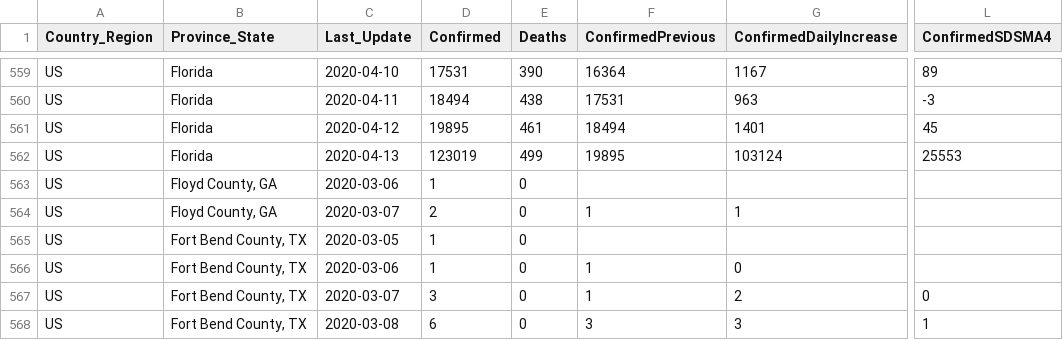
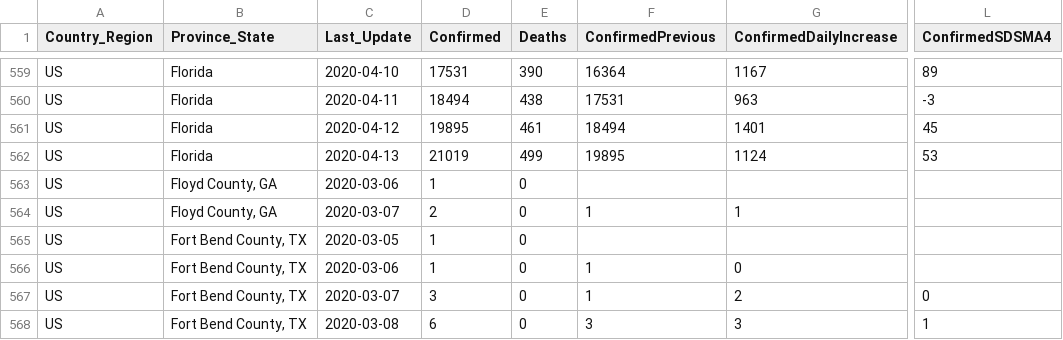
Before and after one commit to jclark017/COVID-19, a CSV file: sql/SumByCountryStateDateAnalysis.csv, drawn as a sheet; only a part is shown, gaps mark what is left out; the diff names each change by its address in the sheet, - before the commit and + after, or states it on an @@ line.

```diff
--- a/sql/SumByCountryStateDateAnalysis.csv
+++ b/sql/SumByCountryStateDateAnalysis.csv
-D562 (Confirmed): 123019
+D562 (Confirmed): 21019
-G562 (ConfirmedDailyIncrease): 103124
+G562 (ConfirmedDailyIncrease): 1124
-L562 (ConfirmedSDSMA4): 25553
+L562 (ConfirmedSDSMA4): 53
```
Also changed, not shown: sql/SumByCountryDateAnalysis.csv, 1 other file.
